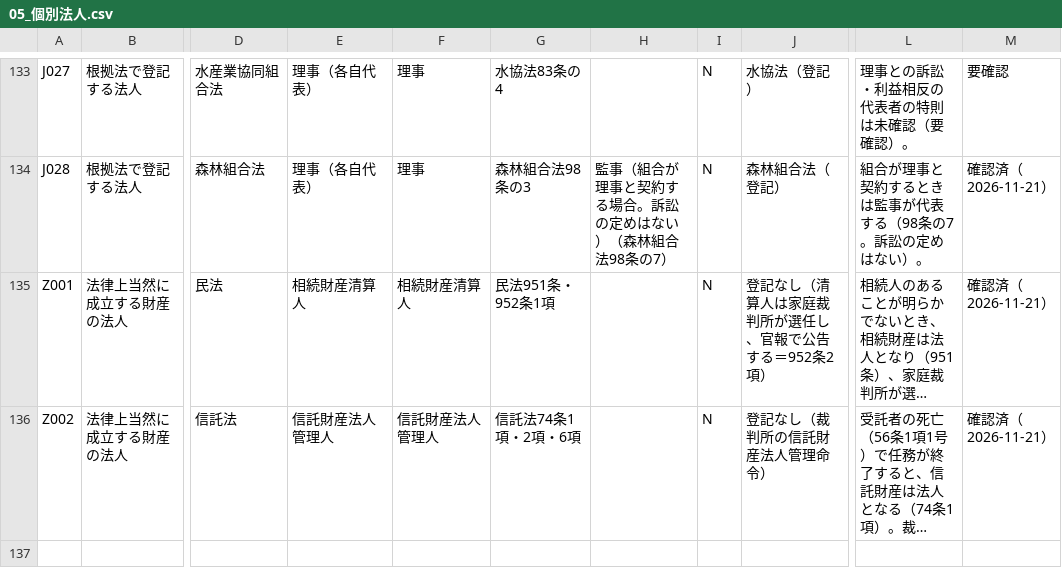
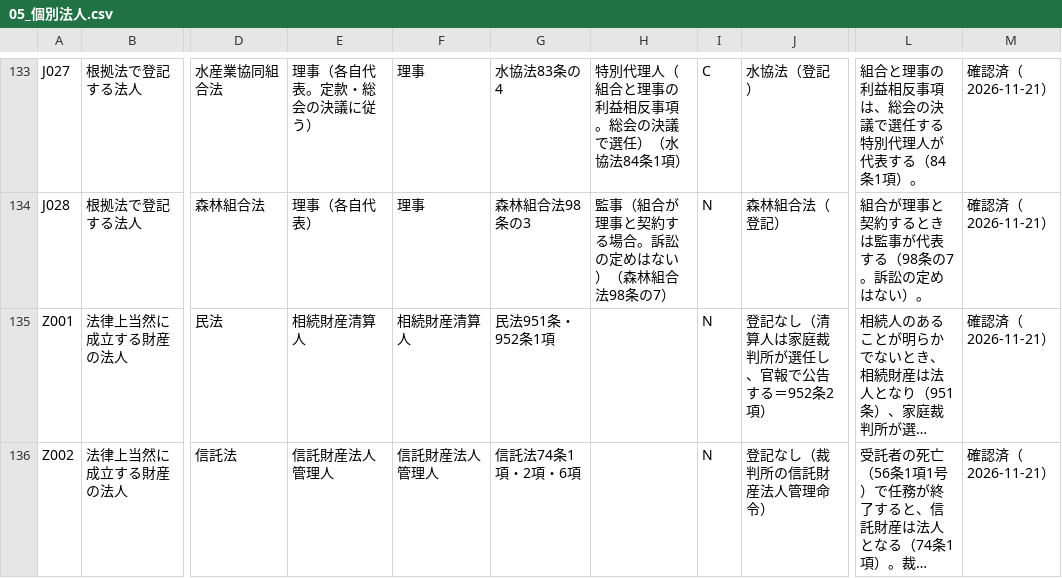
Before and after one commit to Ordinarylawyer/houjin-daihyosha, a CSV file: seed/05_個別法人.csv, drawn as a sheet; only a part is shown, gaps mark what is left out; long unchanged cells end in …; the diff covers the shown part only; the diff names each change by its address in the sheet, - before the commit and + after, or states it on an @@ line.

```diff
--- a/seed/05_個別法人.csv
+++ b/seed/05_個別法人.csv
-E133: 理事（各自代表）
+E133: 理事（各自代表。定款・総会の決議に従う）
-H133: (empty)
+H133: 特別代理人（組合と理事の利益相反事項。総会の決議で選任）（水協法84条1項）
-I133: N
+I133: C
-L133: 理事との訴訟・利益相反の代表者の特則は未確認（要確認）。
+L133: 組合と理事の利益相反事項は、総会の決議で選任する特別代理人が代表する（84条1項）。
-M133: 要確認
+M133: 確認済（2026-11-21）
```
Also changed, not shown: 42 edited cells elsewhere in this file, data/法人一覧_調査.csv, 3 other files.
